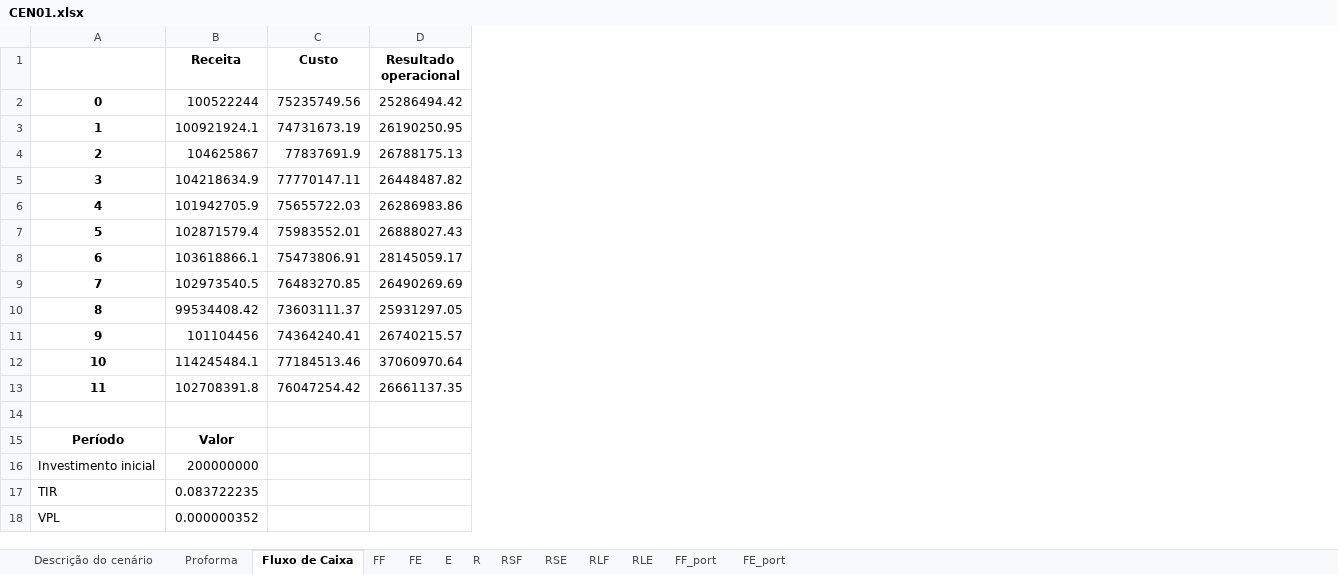
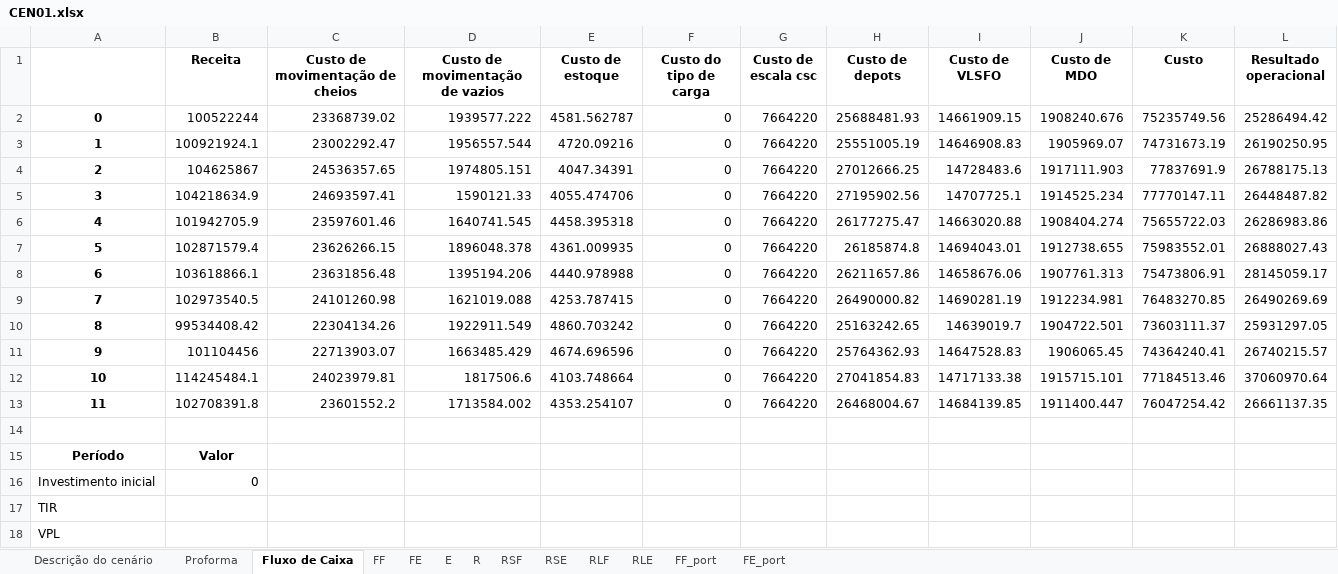
Before and after one commit to enzokgomes/PlanejamentoEstocasticoDeRotas, an Excel workbook: Resultados/CEN01.xlsx, sheet Fluxo de Caixa, drawn as a sheet; values as stored, in another font and other column widths than the file's, no borders; the diff names each change by its address in the sheet, - before the commit and + after, or states it on an @@ line.

Commit message:
exportação dos custos no proforma

```diff
--- a/Resultados/CEN01.xlsx (sheet Fluxo de Caixa)
+++ b/Resultados/CEN01.xlsx (sheet Fluxo de Caixa)
+column C (Custo de movimentação de cheios), rows 2-13: 23368739.02 | 23002292.47 | 24536357.65 | 24693597.41 | 23597601.46 | 23626266.15 | 23631856.48 | 24101260.98 | 22304134.26 | 22713903.07 | 24023979.81 | 23601552.2
+column D (Custo de movimentação de vazios), rows 2-13: 1939577.222 | 1956557.544 | 1974805.151 | 1590121.33 | 1640741.545 | 1896048.378 | 1395194.206 | 1621019.088 | 1922911.549 | 1663485.429 | 1817506.6 | 1713584.002
+column E (Custo de estoque), rows 2-13: 4581.562787 | 4720.09216 | 4047.34391 | 4055.474706 | 4458.395318 | 4361.009935 | 4440.978988 | 4253.787415 | 4860.703242 | 4674.696596 | 4103.748664 | 4353.254107
+column F (Custo do tipo de carga), rows 2-13: all 0
+column G (Custo de escala csc), rows 2-13: all 7664220
+column H (Custo de depots), rows 2-13: 25688481.93 | 25551005.19 | 27012666.25 | 27195902.56 | 26177275.47 | 26185874.8 | 26211657.86 | 26490000.82 | 25163242.65 | 25764362.93 | 27041854.83 | 26468004.67
+column I (Custo de VLSFO), rows 2-13: 14661909.15 | 14646908.83 | 14728483.6 | 14707725.1 | 14663020.88 | 14694043.01 | 14658676.06 | 14690281.19 | 14639019.7 | 14647528.83 | 14717133.38 | 14684139.85
+column J (Custo de MDO), rows 2-13: 1908240.676 | 1905969.07 | 1917111.903 | 1914525.234 | 1908404.274 | 1912738.655 | 1907761.313 | 1912234.981 | 1904722.501 | 1906065.45 | 1915715.101 | 1911400.447
-B16 (Receita): 200000000
+B16 (Receita): 0
-B17 (Receita): 0.083722235
+B17 (Receita): (empty)
-B18 (Receita): 0.000000352
+B18 (Receita): (empty)
```
Also changed, not shown: sheet Proforma, Dados/Modelo CEN01.xlsx, 4 other files.
